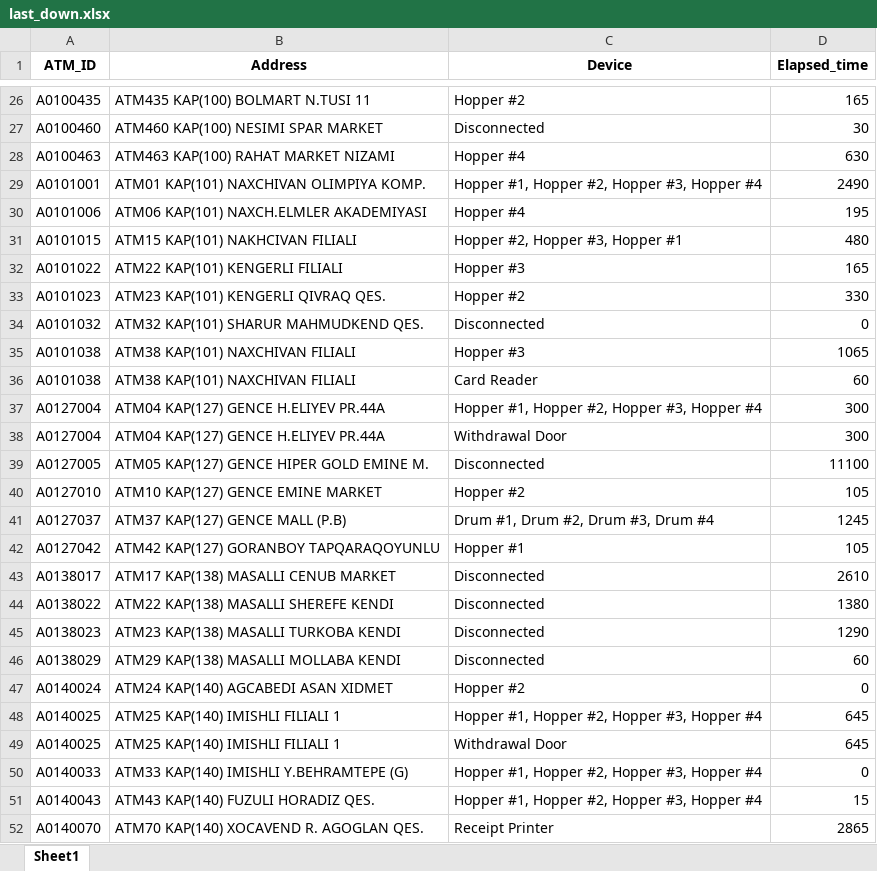
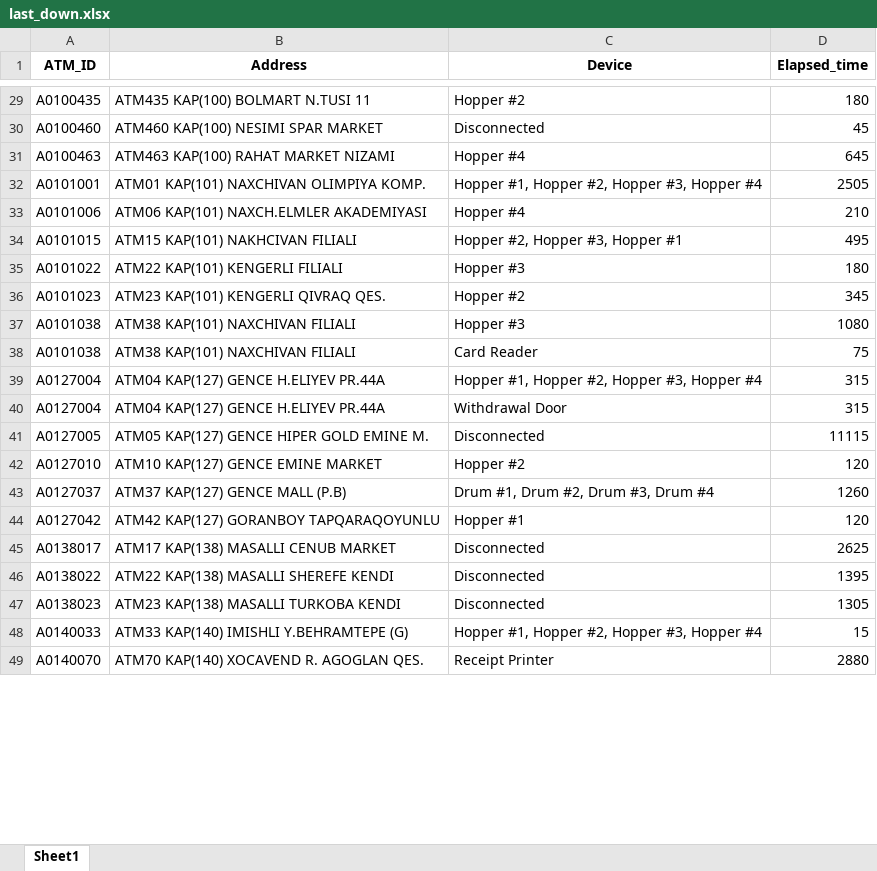
Before and after one commit to kbturgut090/fimi, an Excel workbook: last_down.xlsx, sheet Sheet1, drawn as a sheet; only a part is shown, gaps mark what is left out; values as stored, in another font and other column widths than the file's, no borders; removed rows and columns are numbered as before the commit, all else as after; the diff covers the shown part only; the diff names each change by its address in the sheet, - before the commit and + after, or states it on an @@ line.

```diff
--- a/last_down.xlsx (sheet Sheet1)
+++ b/last_down.xlsx (sheet Sheet1)
-D29 (Elapsed_time): 165
+D29 (Elapsed_time): 180
-D30 (Elapsed_time): 30
+D30 (Elapsed_time): 45
-D31 (Elapsed_time): 630
+D31 (Elapsed_time): 645
-D32 (Elapsed_time): 2490
+D32 (Elapsed_time): 2505
-D33 (Elapsed_time): 195
+D33 (Elapsed_time): 210
-D34 (Elapsed_time): 480
+D34 (Elapsed_time): 495
-D35 (Elapsed_time): 165
+D35 (Elapsed_time): 180
-D36 (Elapsed_time): 330
+D36 (Elapsed_time): 345
-row 34: A0101032 | ATM32 KAP(101) SHARUR MAHMUDKEND QES. | Disconnected | 0
-D37 (Elapsed_time): 1065
+D37 (Elapsed_time): 1080
-D38 (Elapsed_time): 60
+D38 (Elapsed_time): 75
-D39:D40 (Elapsed_time): 300
+D39:D40 (Elapsed_time): 315
-D41 (Elapsed_time): 11100
+D41 (Elapsed_time): 11115
-D42 (Elapsed_time): 105
+D42 (Elapsed_time): 120
-D43 (Elapsed_time): 1245
+D43 (Elapsed_time): 1260
-D44 (Elapsed_time): 105
+D44 (Elapsed_time): 120
-D45 (Elapsed_time): 2610
+D45 (Elapsed_time): 2625
-D46 (Elapsed_time): 1380
+D46 (Elapsed_time): 1395
-D47 (Elapsed_time): 1290
+D47 (Elapsed_time): 1305
-row 46: A0138029 | ATM29 KAP(138) MASALLI MOLLABA KENDI | Disconnected | 60
-row 47: A0140024 | ATM24 KAP(140) AGCABEDI ASAN XIDMET | Hopper #2 | 0
-row 48: A0140025 | ATM25 KAP(140) IMISHLI FILIALI 1 | Hopper #1, Hopper #2, Hopper #3, Hopper #4 | 645
-row 49: A0140025 | ATM25 KAP(140) IMISHLI FILIALI 1 | Withdrawal Door | 645
-D48 (Elapsed_time): 0
+D48 (Elapsed_time): 15
-row 51: A0140043 | ATM43 KAP(140) FUZULI HORADIZ QES. | Hopper #1, Hopper #2, Hopper #3, Hopper #4 | 15
-D49 (Elapsed_time): 2865
+D49 (Elapsed_time): 2880
```
Also changed, not shown: 6 added rows, 10 removed rows and 35 edited cells elsewhere in this sheet.
